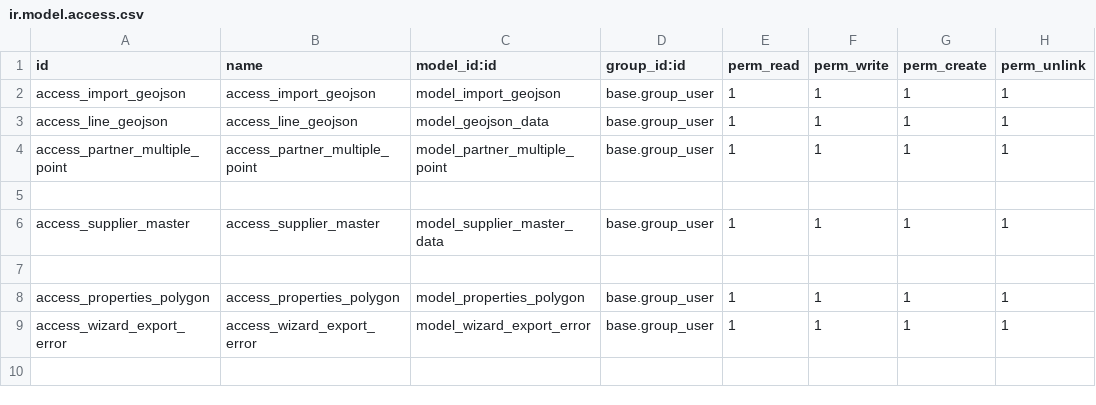
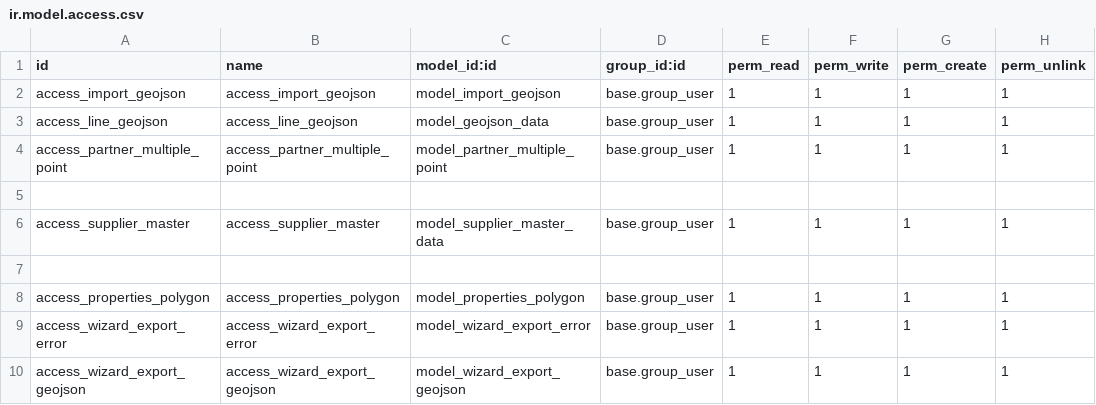
Before and after one commit to thailao2812/ovis16, a CSV file: ned_sucden/sd_master_ned/security/ir.model.access.csv, drawn as a sheet.

```diff
--- a/ned_sucden/sd_master_ned/security/ir.model.access.csv
+++ b/ned_sucden/sd_master_ned/security/ir.model.access.csv
@@ -9 +9,2 @@ access_properties_polygon,access_properties_polygon,model_properties_polygon,bas
 access_wizard_export_error,access_wizard_export_error,model_wizard_export_error,base.group_user,1,1,1,1
+access_wizard_export_geojson,access_wizard_export_geojson,model_wizard_export_geojson,base.group_user,1,1,1,1
```
Also changed, not shown: 5 other files.
